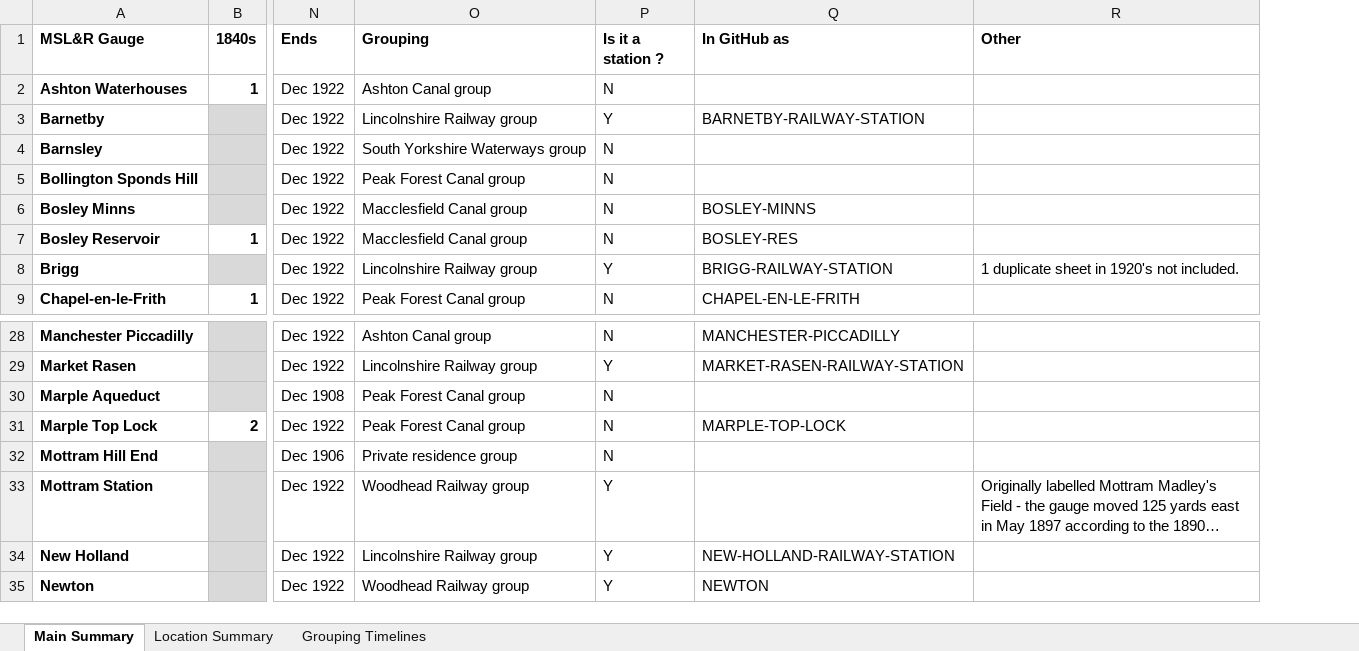
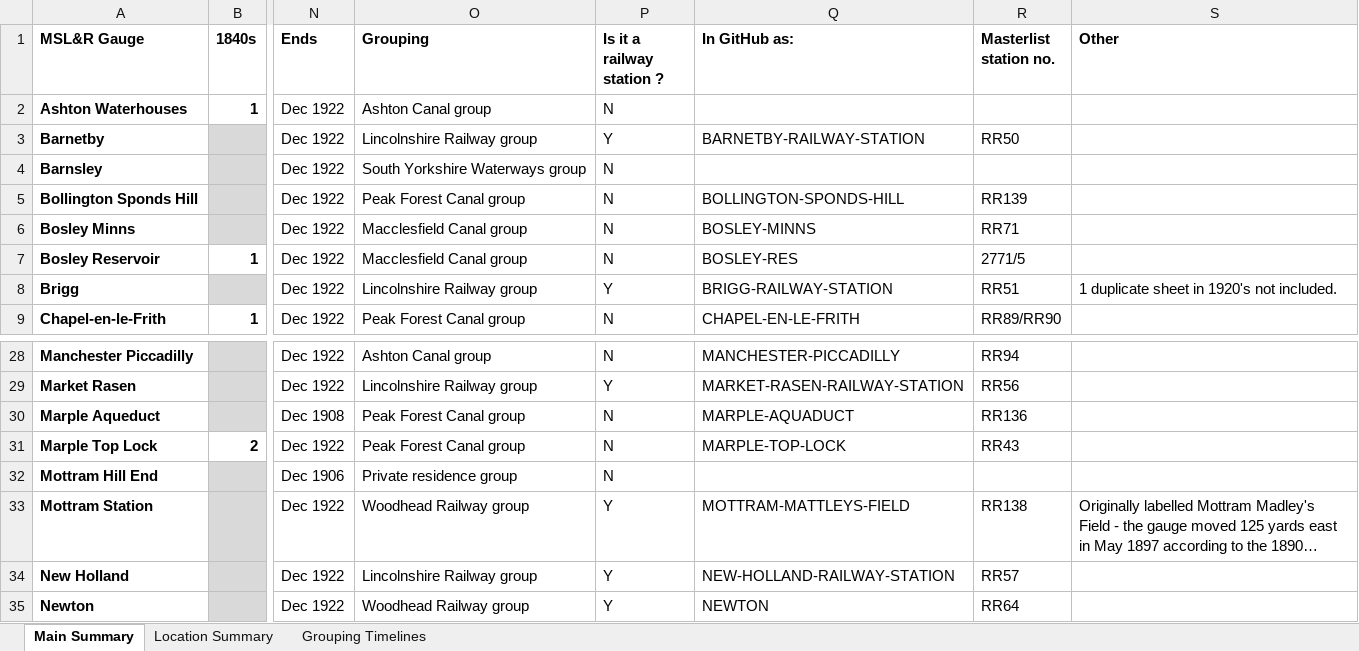
Before and after one commit to rjmeats/BritishRainfall, an Excel workbook: M-S-and-L-Railway/MSLR_GaugeInfo.xlsx, sheet Main Summary, drawn as a sheet; only a part is shown, gaps mark what is left out; long unchanged cells end in …; values as stored, in another font and other column widths than the file's, no borders; conditional formats not drawn; the diff names each change by its address in the sheet, - before the commit and + after, or states it on an @@ line.

Commit message:
Update MSLR spreadsheet with further main GitHub cross-references

```diff
--- a/M-S-and-L-Railway/MSLR_GaugeInfo.xlsx (sheet Main Summary)
+++ b/M-S-and-L-Railway/MSLR_GaugeInfo.xlsx (sheet Main Summary)
+column R (Masterlist station no.), rows 3-9: RR50 |  | RR139 | RR71 | 2771/5 | RR51 | RR89/RR90; rows 28-35: RR94 | RR56 | RR136 | RR43 |  | RR138 | RR57 | RR64
-P1: Is it a station ?
+P1: Is it a railway station ?
-Q1: In GitHub as
+Q1: In GitHub as:
-Q5 (In GitHub as:): (empty)
+Q5 (In GitHub as:): BOLLINGTON-SPONDS-HILL
-Q30 (In GitHub as:): (empty)
+Q30 (In GitHub as:): MARPLE-AQUADUCT
-Q33 (In GitHub as:): (empty)
+Q33 (In GitHub as:): MOTTRAM-MATTLEYS-FIELD
```
